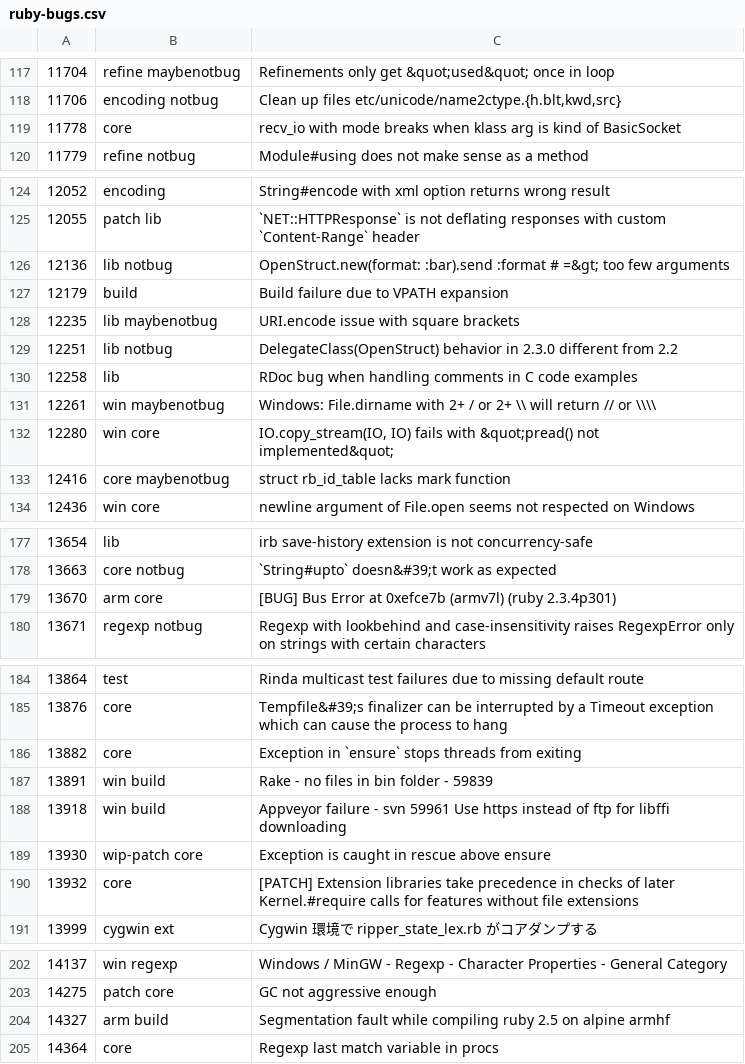
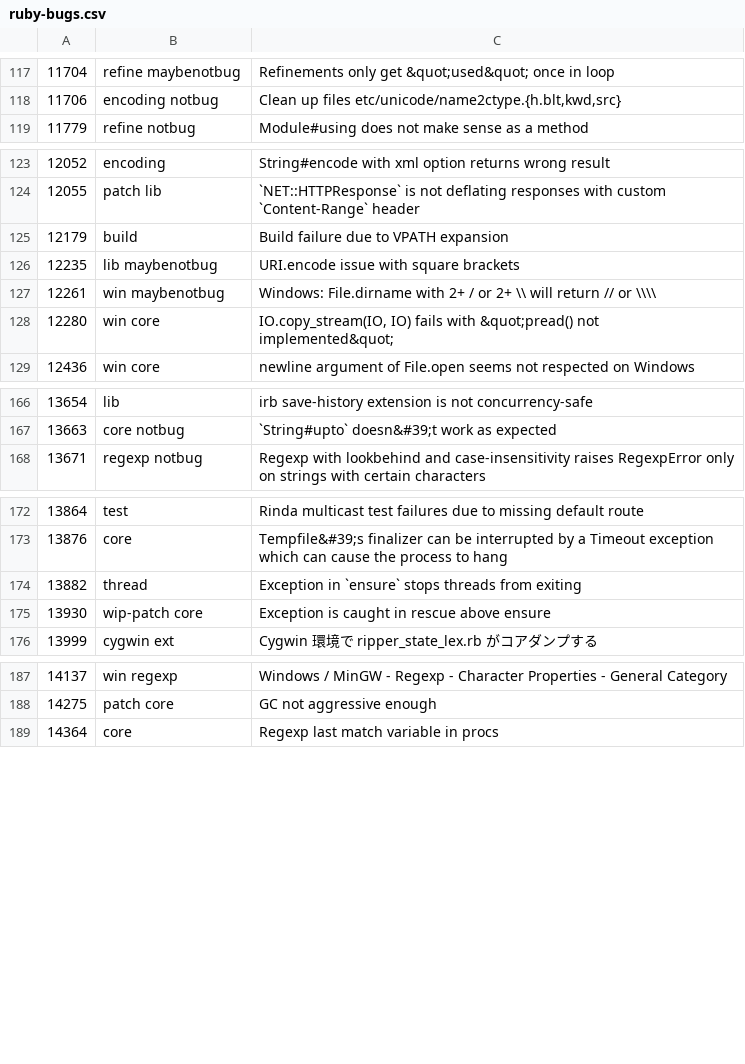
Before and after one commit to cybersage14/RB_tagged-bugs, a CSV file: ruby-bugs.csv, drawn as a sheet; only a part is shown, gaps mark what is left out; the diff covers the shown part only.

Commit message:
Update Ruby bugs

```diff
--- a/ruby-bugs.csv
+++ b/ruby-bugs.csv
@@ -118,3 +118,2 @@
 11706,encoding notbug,"Clean up files etc/unicode/name2ctype.{h.blt,kwd,src}"
-11778,core,recv_io with mode breaks when klass arg is kind of BasicSocket
 11779,refine notbug,Module#using does not make sense as a method
@@ -125,10 +124,6 @@
 12055,patch lib,`NET::HTTPResponse` is not deflating responses with custom `Content-Range` header
-12136,lib notbug,OpenStruct.new(format: :bar).send :format # =&gt; too few arguments
 12179,build,Build failure due to VPATH expansion
 12235,lib maybenotbug,URI.encode issue with square brackets
-12251,lib notbug,DelegateClass(OpenStruct) behavior in 2.3.0 different from 2.2
-12258,lib,RDoc bug when handling comments in C code examples
 12261,win maybenotbug,Windows: File.dirname with 2+ / or 2+ \\ will return // or \\\\
 12280,win core,"IO.copy_stream(IO, IO) fails with &quot;pread() not implemented&quot;"
-12416,core maybenotbug,struct rb_id_table lacks mark function
 12436,win core,newline argument of File.open seems not respected on Windows
@@ -178,3 +167,2 @@
 13663,core notbug,`String#upto` doesn&#39;t work as expected
-13670,arm core,[BUG] Bus Error at 0xefce7b (armv7l) (ruby 2.3.4p301)
 13671,regexp notbug,Regexp with lookbehind and case-insensitivity raises RegexpError only on strings with certain characters
@@ -185,7 +173,4 @@
 13876,core,Tempfile&#39;s finalizer can be interrupted by a Timeout exception which can cause the process to hang
-13882,core,Exception in `ensure` stops threads from exiting
-13891,win build,Rake - no files in bin folder - 59839
-13918,win build,Appveyor failure - svn 59961 Use https instead of ftp for libffi downloading
+13882,thread,Exception in `ensure` stops threads from exiting
 13930,wip-patch core,Exception is caught in rescue above ensure
-13932,core,[PATCH] Extension libraries take precedence in checks of later Kernel.#require calls for features without file extensions
 13999,cygwin ext,Cygwin 環境で ripper_state_lex.rb がコアダンプする
@@ -203,3 +188,2 @@
 14275,patch core,GC not aggressive enough
-14327,arm build,Segmentation fault while compiling ruby 2.5 on alpine armhf
 14364,core,Regexp last match variable in procs
```
Also changed, not shown: 12 added rows and 9 removed rows elsewhere in this file.
